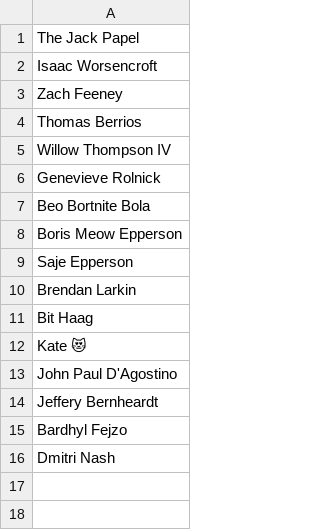
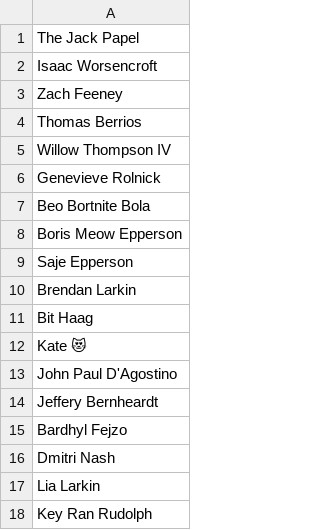
Before and after one commit to mafia-rust/mafia, a CSV file: server/resources/random_names/extra_names.csv, drawn as a sheet.

```diff
--- a/server/resources/random_names/extra_names.csv
+++ b/server/resources/random_names/extra_names.csv
@@ -16 +16,3 @@ Bardhyl Fejzo
 Dmitri Nash
+Lia Larkin
+Key Ran Rudolph
```
Also changed, not shown: 12 other files.
